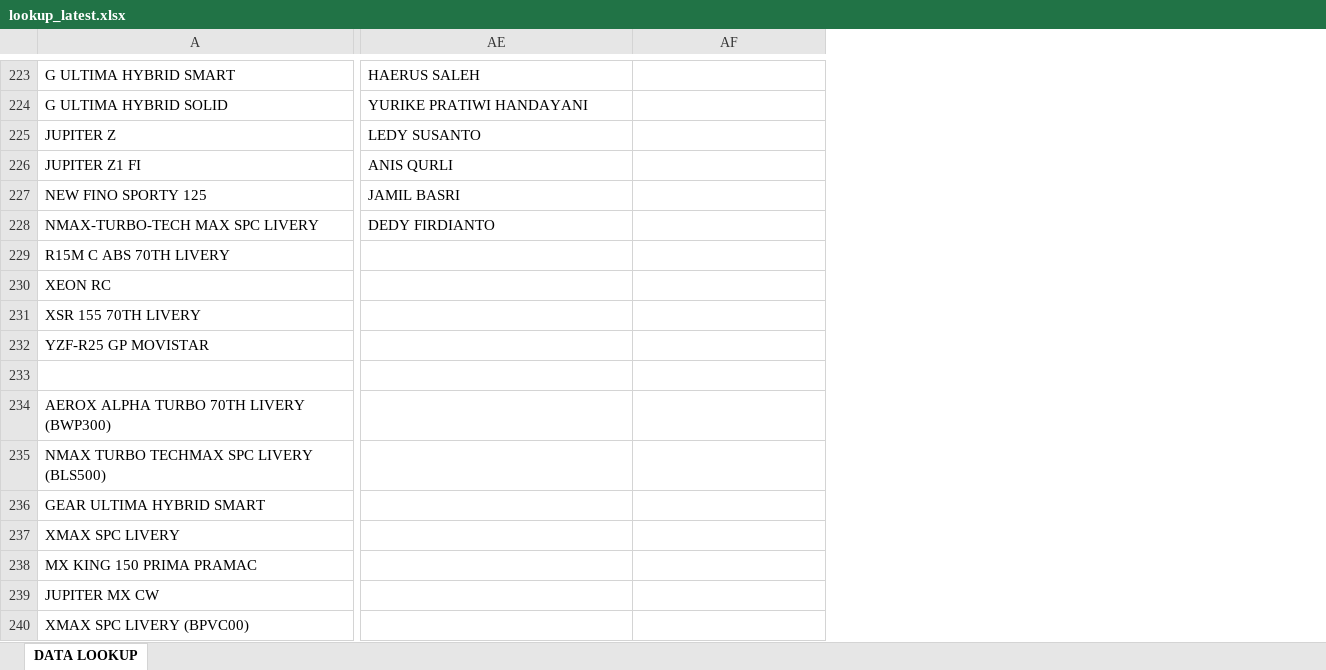
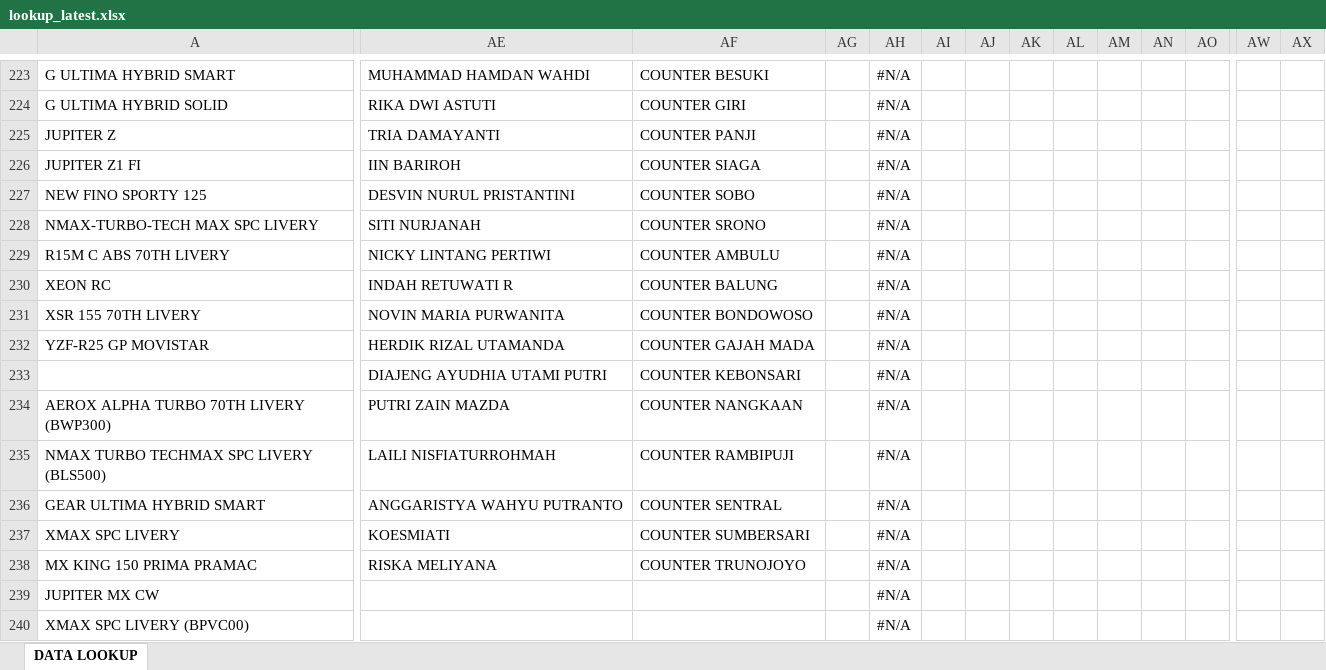
Before and after one commit to egi-jember/bushido-dashboard, an Excel workbook: bushido_raw/lookup_latest.xlsx, sheet DATA LOOKUP, drawn as a sheet; only a part is shown, gaps mark what is left out; values as stored, in another font and other column widths than the file's, no cell formats; conditional formats not drawn; rows hold the shown columns only; the diff covers the shown part only; the diff names each change by its address in the sheet, - before the commit and + after, or states it on an @@ line.

Commit message:
upload lookup_latest.xlsx

```diff
--- a/bushido_raw/lookup_latest.xlsx (sheet DATA LOOKUP)
+++ b/bushido_raw/lookup_latest.xlsx (sheet DATA LOOKUP)
+column AG, empty
+column AH, rows 223-240: all #N/A
+column AI, empty
+column AJ, empty
+column AK, empty
+column AL, empty
+column AM, empty
+column AN, empty
+column AO, empty
+column AW, empty
+column AX, empty
-AE223: HAERUS SALEH
+AE223: MUHAMMAD HAMDAN WAHDI
-AF223: (empty)
+AF223: COUNTER BESUKI
-AE224: YURIKE PRATIWI HANDAYANI
+AE224: RIKA DWI ASTUTI
-AF224: (empty)
+AF224: COUNTER GIRI
-AE225: LEDY SUSANTO
+AE225: TRIA DAMAYANTI
-AF225: (empty)
+AF225: COUNTER PANJI
-AE226: ANIS QURLI
+AE226: IIN BARIROH
-AF226: (empty)
+AF226: COUNTER SIAGA
-AE227: JAMIL BASRI
+AE227: DESVIN NURUL PRISTANTINI
-AF227: (empty)
+AF227: COUNTER SOBO
-AE228: DEDY FIRDIANTO
+AE228: SITI NURJANAH
-AF228: (empty)
+AF228: COUNTER SRONO
-AE229: (empty)
+AE229: NICKY LINTANG PERTIWI
-AF229: (empty)
+AF229: COUNTER AMBULU
-AE230: (empty)
+AE230: INDAH RETUWATI R
-AF230: (empty)
+AF230: COUNTER BALUNG
-AE231: (empty)
+AE231: NOVIN MARIA PURWANITA
-AF231: (empty)
+AF231: COUNTER BONDOWOSO
-AE232: (empty)
+AE232: HERDIK RIZAL UTAMANDA
-AF232: (empty)
+AF232: COUNTER GAJAH MADA
-row 233: (empty)
+row 233:  | DIAJENG AYUDHIA UTAMI PUTRI | COUNTER KEBONSARI |  | #N/A
-AE234: (empty)
+AE234: PUTRI ZAIN MAZDA
-AF234: (empty)
+AF234: COUNTER NANGKAAN
-AE235: (empty)
+AE235: LAILI NISFIATURROHMAH
-AF235: (empty)
+AF235: COUNTER RAMBIPUJI
-AE236: (empty)
+AE236: ANGGARISTYA WAHYU PUTRANTO
-AF236: (empty)
+AF236: COUNTER SENTRAL
-AE237: (empty)
+AE237: KOESMIATI
-AF237: (empty)
+AF237: COUNTER SUMBERSARI
-AE238: (empty)
+AE238: RISKA MELIYANA
-AF238: (empty)
+AF238: COUNTER TRUNOJOYO
```
Also changed, not shown: 21 added rows, 21 removed rows, 3 moved rows, 7 added columns and 416 edited cells elsewhere in this sheet, cell formats.
